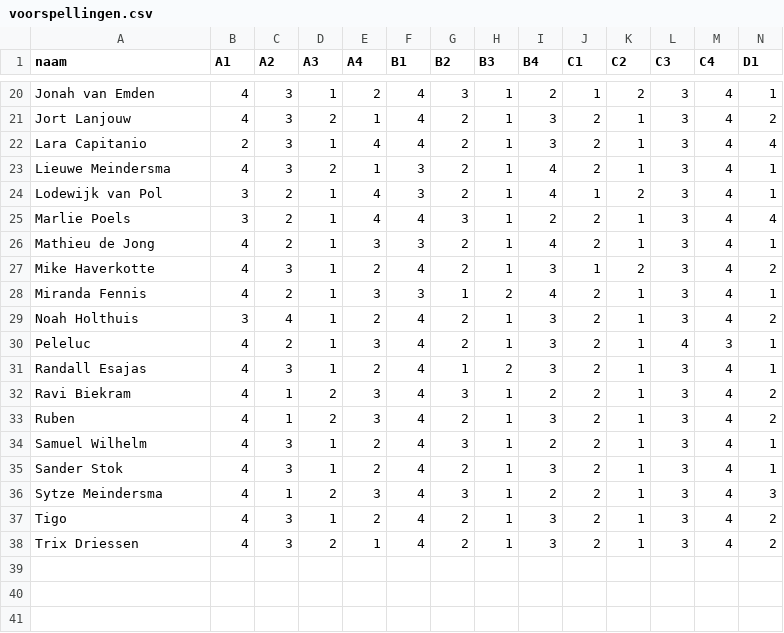
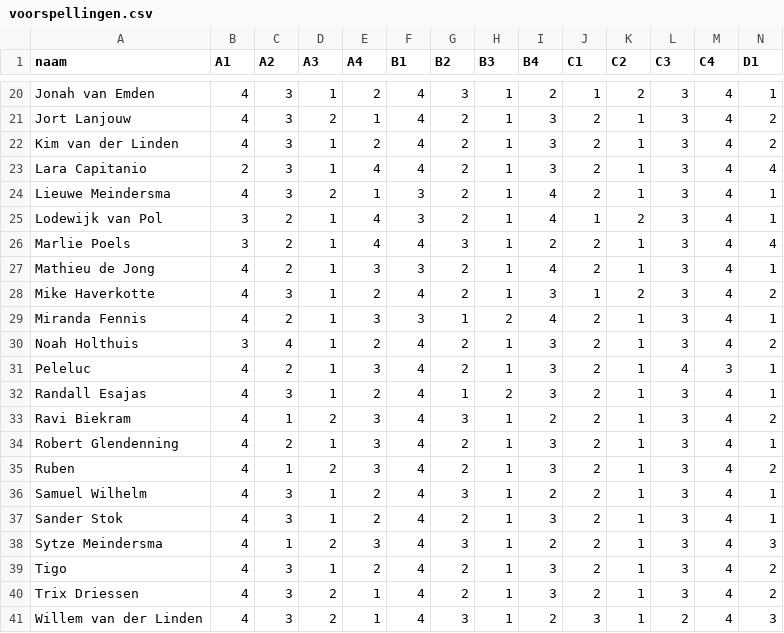
Before and after one commit to RSlanjouw/wk_2026, a CSV file: data/voorspellingen.csv, drawn as a sheet; only a part is shown, gaps mark what is left out; rows hold the shown columns only; the diff names each change by its address in the sheet, - before the commit and + after, or states it on an @@ line.

```diff
--- a/data/voorspellingen.csv
+++ b/data/voorspellingen.csv
+row 22: Kim van der Linden | 4 | 3 | 1 | 2 | 4 | 2 | 1 | 3 | 2 | 1 | 3 | 4 | 2
+row 34: Robert Glendenning | 4 | 2 | 1 | 3 | 4 | 2 | 1 | 3 | 2 | 1 | 3 | 4 | 1
+row 41: Willem van der Linden | 4 | 3 | 2 | 1 | 4 | 3 | 1 | 2 | 3 | 1 | 2 | 4 | 3
```
